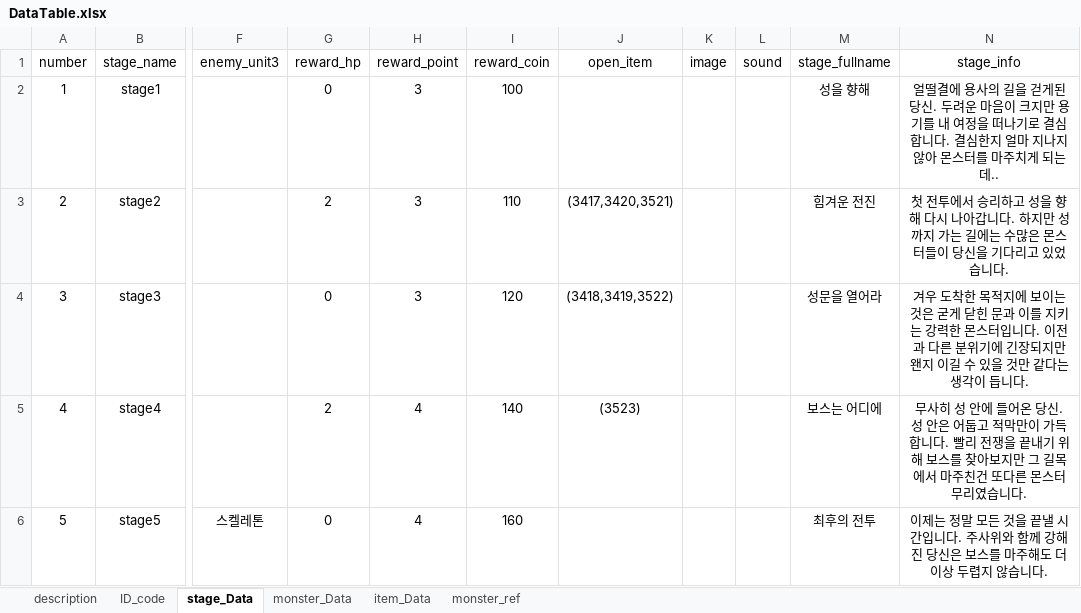
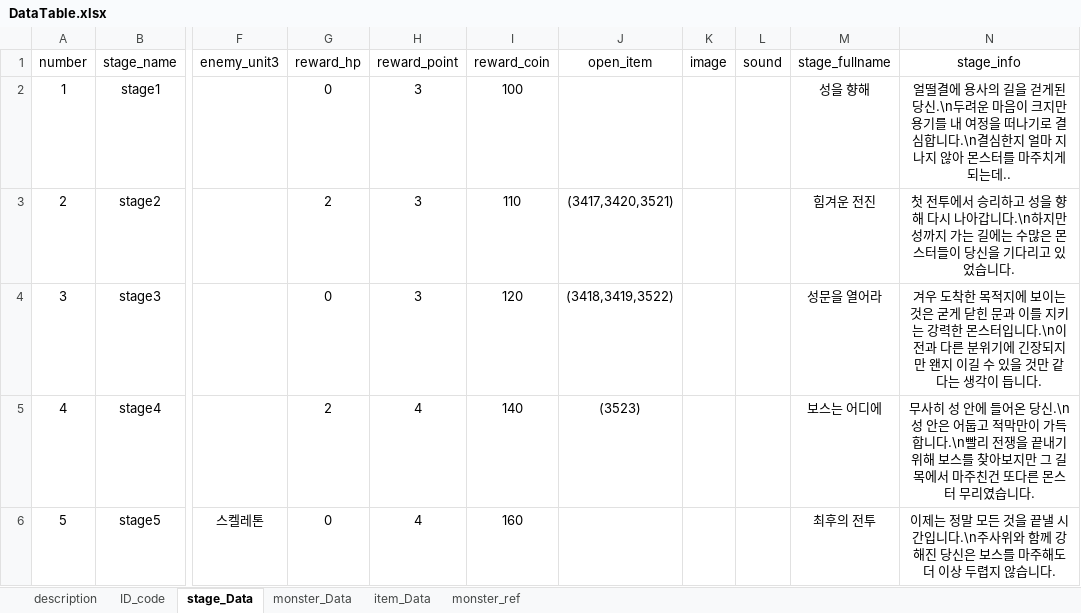
Before and after one commit to kmk5844/DarkDice, an Excel workbook: DarkDice/Assets/Scritable/Excel/DataTable.xlsx, sheet stage_Data, drawn as a sheet; only a part is shown, gaps mark what is left out; values as stored, in another font and other column widths than the file's, no borders; table styles not drawn; the diff names each change by its address in the sheet, - before the commit and + after, or states it on an @@ line.

```diff
--- a/DarkDice/Assets/Scritable/Excel/DataTable.xlsx (sheet stage_Data)
+++ b/DarkDice/Assets/Scritable/Excel/DataTable.xlsx (sheet stage_Data)
-N2 (stage_info): …된 당신. 두려운 마음이 크지만 용기를 내 여정을 떠나기로 결심합니다. 결심한지…
+N2 (stage_info): …된 당신.\n두려운 마음이 크지만 용기를 내 여정을 떠나기로 결심합니다.\n결심한지…
-N3 (stage_info): …아갑니다. 하지만…
+N3 (stage_info): …아갑니다.\n하지만…
-N4 (stage_info): …터입니다. 이전과…
+N4 (stage_info): …터입니다.\n이전과…
-N5 (stage_info): …온 당신. 성 안은 어둡고 적막만이 가득합니다. 빨리 전…
+N5 (stage_info): …온 당신.\n성 안은 어둡고 적막만이 가득합니다.\n빨리 전…
-N6 (stage_info): …간입니다. 주사위와…
+N6 (stage_info): …간입니다.\n주사위와…
```
Also changed, not shown: sheet monster_Data, formulas that keep their value, 51 other files.
